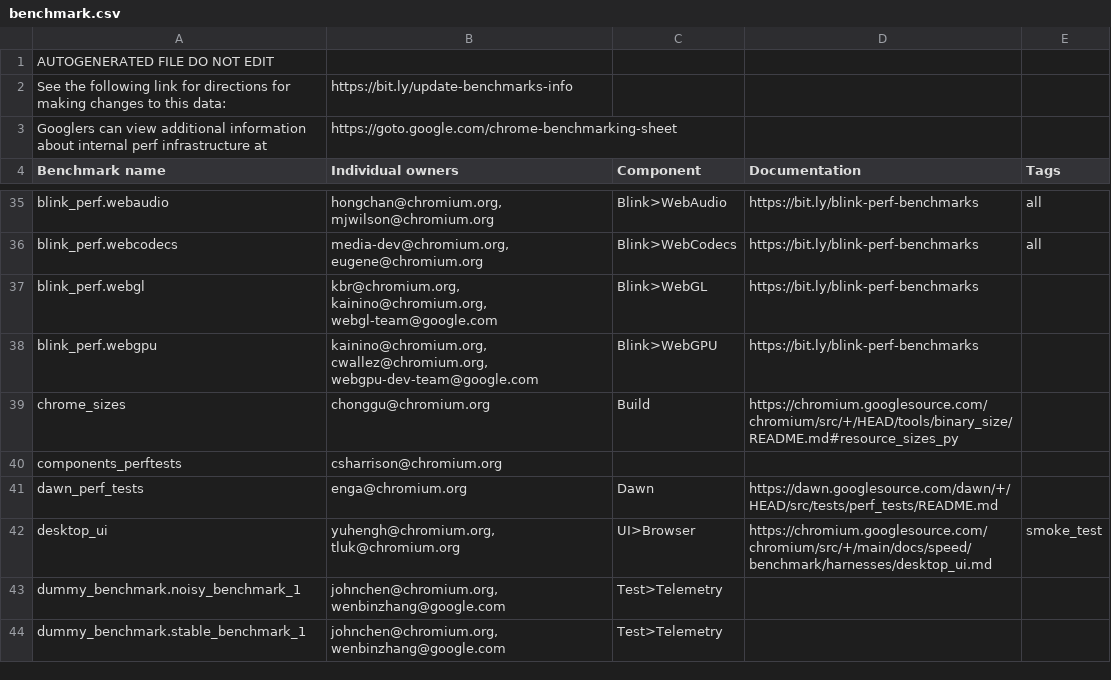
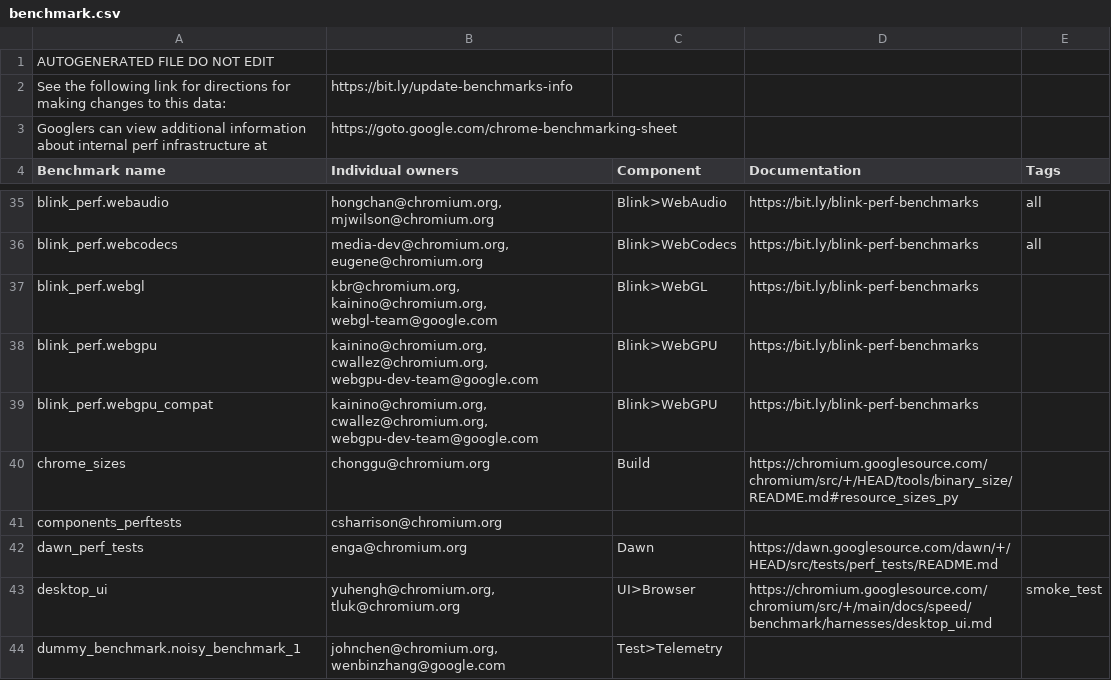
Before and after one commit to chromium-full-mirror/chromium_src_tools_perf, a CSV file: benchmark.csv, drawn as a sheet; only a part is shown, gaps mark what is left out; the shorter side is filled out with more unchanged rows; the diff names each change by its address in the sheet, - before the commit and + after, or states it on an @@ line.

Commit message:
Add blink_perf.webgpu_compat for testing of OpenGL ES backend
This is only meant for testing Compat-only adapters. If a
Core-supporting adapter is found, the test skips itself as the flags
should make that impossible.

Tested both webgpu and webgpu_compat locally on Pixel 3, and they work
as expected.

Bug: 443111618
Change-Id: I4c7e8c9534702c75e71b43d2f1da31e4b2d893f9
Reviewed-on: https://chromium-review.googlesource.com/c/chromium/src/+/7033613
Reviewed-by: Farid (Mojtaba) Faridzad <faridzad@google.com>
Commit-Queue: Kai Ninomiya <kainino@chromium.org>
Reviewed-by: Stephen White <senorblanco@chromium.org>
Cr-Commit-Position: refs/heads/main@{#1543285}
NOKEYCHECK=True
GitOrigin-RevId: 19fff8009e67fdc53ded37888df26654daec5127

```diff
--- a/benchmark.csv
+++ b/benchmark.csv
+row 39: blink_perf.webgpu_compat | kainino@chromium.org, cwallez@chromium.org, webgpu-dev-team@google.com | Blink>WebGPU | https://bit.ly/blink-perf-benchmarks
```
Also changed, not shown: 1 other file.
